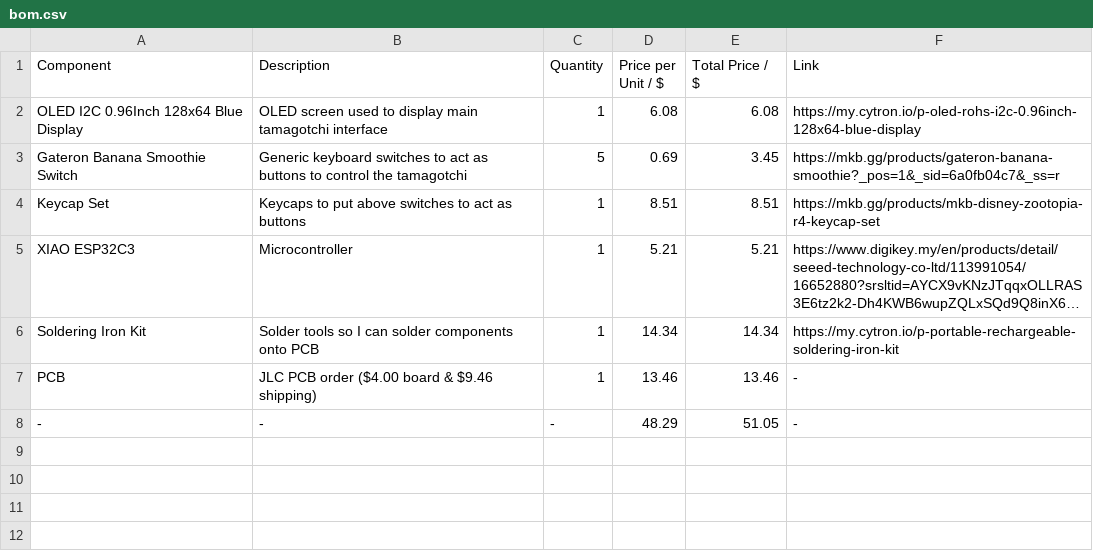
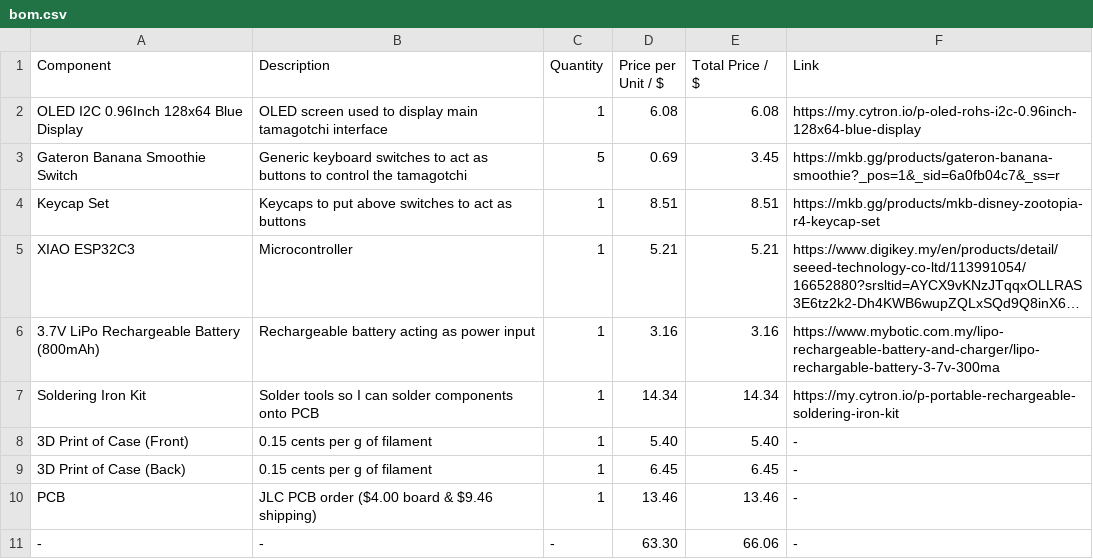
Before and after one commit to vynkyt/fairygotchi, a CSV file: bom.csv, drawn as a sheet; long unchanged cells end in …; addresses are those after the commit; the diff names each change by its address in the sheet, - before the commit and + after, or states it on an @@ line.

Commit message:
update bom (3d prints and battery)

```diff
--- a/bom.csv
+++ b/bom.csv
+row 6: 3.7V LiPo Rechargeable Battery (800mAh) | Rechargeable battery acting as power input | 1 | 3.16 | 3.16 | https://www.mybotic.com.my/lipo-rechargeable-battery-and-charger/lipo-rechargable-battery-3-7v-300ma
+row 8: 3D Print of Case (Front) | 0.15 cents per g of filament | 1 | 5.40 | 5.40 | -
+row 9: 3D Print of Case (Back) | 0.15 cents per g of filament | 1 | 6.45 | 6.45 | -
-D11 (Price per Unit / $): 48.29
+D11 (Price per Unit / $): 63.30
-E11 (Total Price / $): 51.05
+E11 (Total Price / $): 66.06
```
